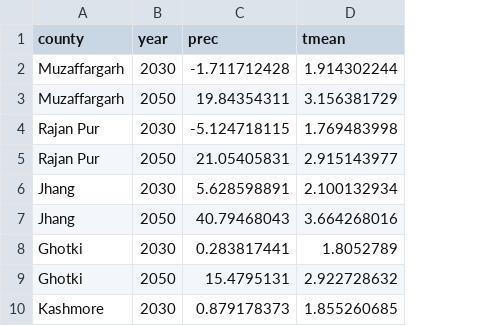
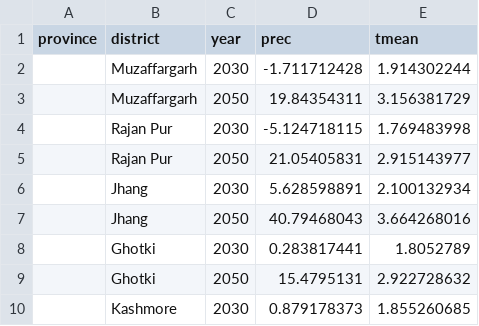
Before and after one commit to CIAT-DAPA/pakistan_web, a CSV file: data/climate/gcm.csv, drawn as a sheet; only a part is shown; addresses are those after the commit; the diff names each change by its address in the sheet, - before the commit and + after, or states it on an @@ line.

Commit message:
working in gcm

```diff
--- a/data/climate/gcm.csv
+++ b/data/climate/gcm.csv
+column A (province), empty
-B1: county
+B1: district
```
